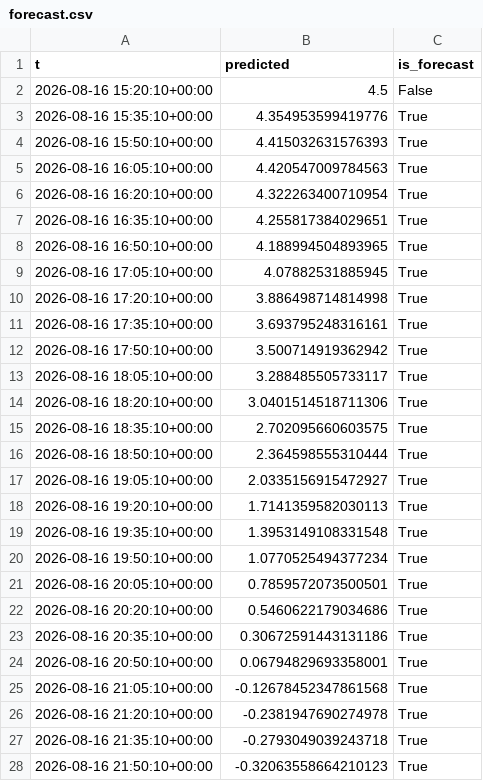
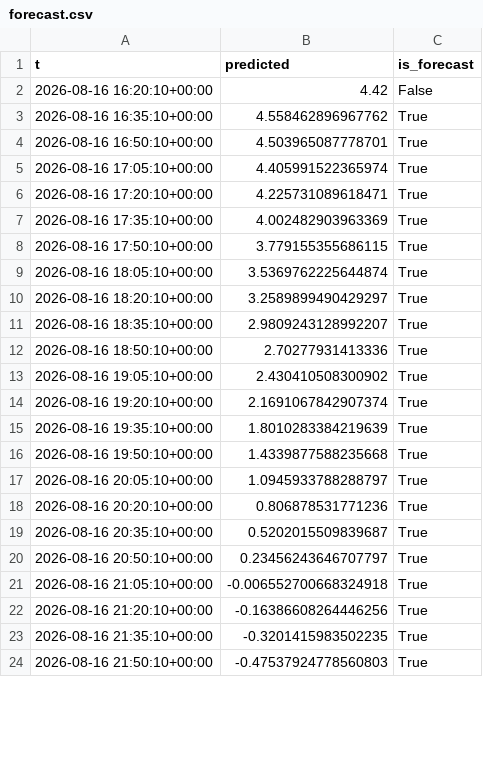
Before and after one commit to richardmhuse/do-not-hit-the-bridge-V2, a CSV file: data/processed/forecast.csv, drawn as a sheet; only a part is shown; the diff covers the shown part only.

```diff
--- a/data/processed/forecast.csv
+++ b/data/processed/forecast.csv
@@ -1,28 +1,24 @@
 t,predicted,is_forecast
-2026-08-16 15:20:10+00:00,4.5,False
-2026-08-16 15:35:10+00:00,4.354953599419776,True
-2026-08-16 15:50:10+00:00,4.415032631576393,True
-2026-08-16 16:05:10+00:00,4.420547009784563,True
-2026-08-16 16:20:10+00:00,4.322263400710954,True
-2026-08-16 16:35:10+00:00,4.255817384029651,True
-2026-08-16 16:50:10+00:00,4.188994504893965,True
-2026-08-16 17:05:10+00:00,4.07882531885945,True
-2026-08-16 17:20:10+00:00,3.886498714814998,True
-2026-08-16 17:35:10+00:00,3.693795248316161,True
-2026-08-16 17:50:10+00:00,3.500714919362942,True
-2026-08-16 18:05:10+00:00,3.288485505733117,True
-2026-08-16 18:20:10+00:00,3.0401514518711306,True
-2026-08-16 18:35:10+00:00,2.702095660603575,True
-2026-08-16 18:50:10+00:00,2.364598555310444,True
-2026-08-16 19:05:10+00:00,2.0335156915472927,True
-2026-08-16 19:20:10+00:00,1.7141359582030113,True
-2026-08-16 19:35:10+00:00,1.3953149108331548,True
-2026-08-16 19:50:10+00:00,1.0770525494377234,True
-2026-08-16 20:05:10+00:00,0.7859572073500501,True
-2026-08-16 20:20:10+00:00,0.5460622179034686,True
-2026-08-16 20:35:10+00:00,0.30672591443131186,True
-2026-08-16 20:50:10+00:00,0.06794829693358001,True
-2026-08-16 21:05:10+00:00,-0.12678452347861568,True
-2026-08-16 21:20:10+00:00,-0.2381947690274978,True
-2026-08-16 21:35:10+00:00,-0.2793049039243718,True
-2026-08-16 21:50:10+00:00,-0.32063558664210123,True
+2026-08-16 16:20:10+00:00,4.42,False
+2026-08-16 16:35:10+00:00,4.558462896967762,True
+2026-08-16 16:50:10+00:00,4.503965087778701,True
+2026-08-16 17:05:10+00:00,4.405991522365974,True
+2026-08-16 17:20:10+00:00,4.225731089618471,True
+2026-08-16 17:35:10+00:00,4.002482903963369,True
+2026-08-16 17:50:10+00:00,3.779155355686115,True
+2026-08-16 18:05:10+00:00,3.5369762225644874,True
+2026-08-16 18:20:10+00:00,3.2589899490429297,True
+2026-08-16 18:35:10+00:00,2.9809243128992207,True
+2026-08-16 18:50:10+00:00,2.70277931413336,True
+2026-08-16 19:05:10+00:00,2.430410508300902,True
+2026-08-16 19:20:10+00:00,2.1691067842907374,True
+2026-08-16 19:35:10+00:00,1.8010283384219639,True
+2026-08-16 19:50:10+00:00,1.4339877588235668,True
+2026-08-16 20:05:10+00:00,1.0945933788288797,True
+2026-08-16 20:20:10+00:00,0.806878531771236,True
+2026-08-16 20:35:10+00:00,0.5202015509839687,True
+2026-08-16 20:50:10+00:00,0.23456243646707797,True
+2026-08-16 21:05:10+00:00,-0.006552700668324918,True
+2026-08-16 21:20:10+00:00,-0.16386608264446256,True
+2026-08-16 21:35:10+00:00,-0.3201415983502235,True
+2026-08-16 21:50:10+00:00,-0.47537924778560803,True
```
Also changed, not shown: 4 added rows and 118 edited cells elsewhere in this file, data/processed/combined.csv, data/raw/lunar.csv, 37 other files.
